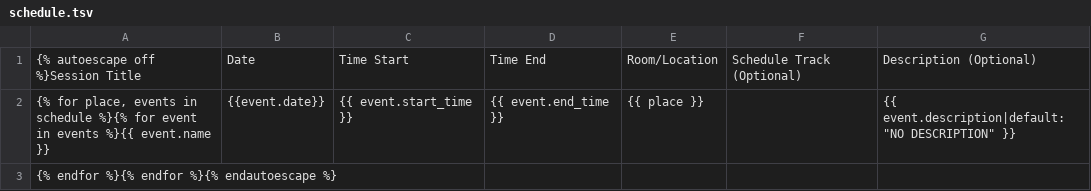
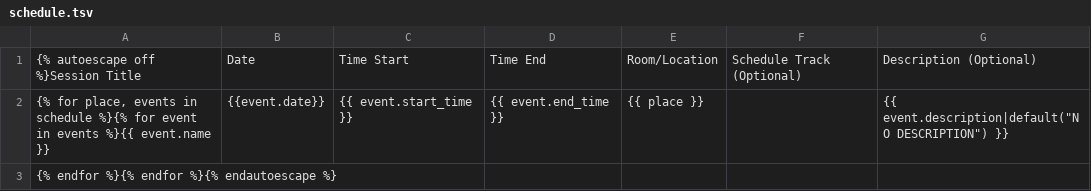
Before and after one commit to magfest-archive/panels, a TSV file: panels/templates/schedule/schedule.tsv, drawn as a sheet.

```diff
--- a/panels/templates/schedule/schedule.tsv
+++ b/panels/templates/schedule/schedule.tsv
@@ -1,3 +1,3 @@
 {% autoescape off %}Session Title	Date	Time Start	Time End	Room/Location	Schedule Track (Optional)	Description (Optional)
-{% for place, events in schedule %}{% for event in events %}{{ event.name }}	{{event.date}}	{{ event.start_time }}	{{ event.end_time }}	{{ place }}		{{ event.description|default:"NO DESCRIPTION" }}
+{% for place, events in schedule %}{% for event in events %}{{ event.name }}	{{event.date}}	{{ event.start_time }}	{{ event.end_time }}	{{ place }}		{{ event.description|default("NO DESCRIPTION") }}
 {% endfor %}{% endfor %}{% endautoescape %}
```
Also changed, not shown: 1 other file.
